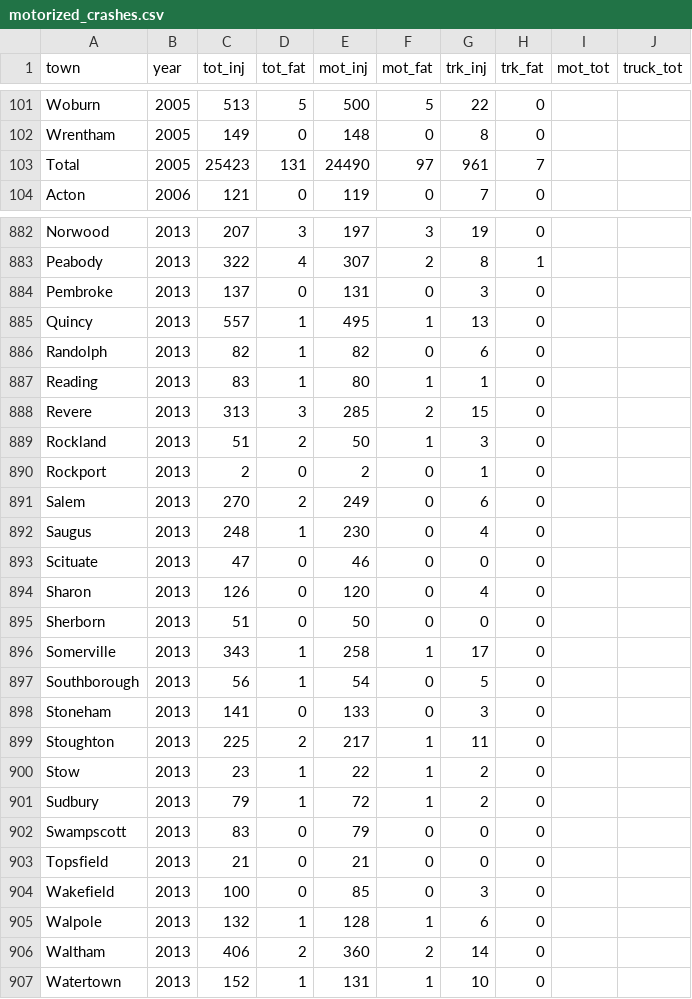
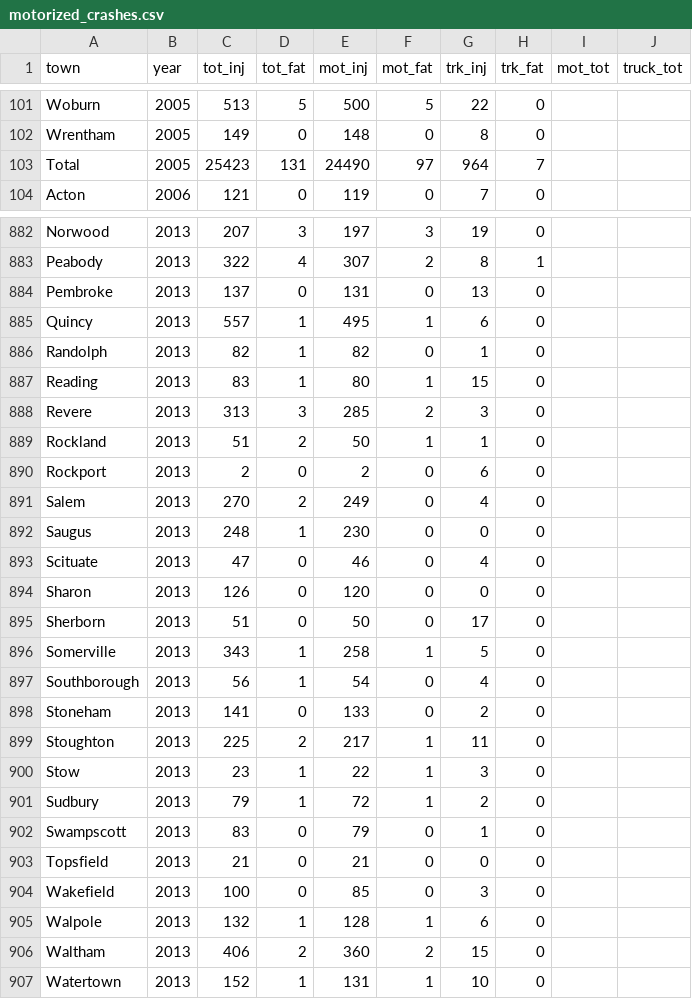
Before and after one commit to bzjin/CTPS-DASHBOARD, a CSV file: data/csv/motorized_crashes.csv, drawn as a sheet; only a part is shown, gaps mark what is left out; the diff covers the shown part only.

```diff
--- a/data/csv/motorized_crashes.csv
+++ b/data/csv/motorized_crashes.csv
@@ -103 +103 @@ Wrentham,2005,149,0,148,0,8,0,,
-Total,2005,25423,131,24490,97,961,7,,
+Total,2005,25423,131,24490,97,964,7,,,
@@ -884,15 +884,15 @@ Peabody,2013,322,4,307,2,8,1,,
-Pembroke,2013,137,0,131,0,3,0,,
-Quincy,2013,557,1,495,1,13,0,,
-Randolph,2013,82,1,82,0,6,0,,
-Reading,2013,83,1,80,1,1,0,,
-Revere,2013,313,3,285,2,15,0,,
-Rockland,2013,51,2,50,1,3,0,,
-Rockport,2013,2,0,2,0,1,0,,
-Salem,2013,270,2,249,0,6,0,,
-Saugus,2013,248,1,230,0,4,0,,
-Scituate,2013,47,0,46,0,0,0,,
-Sharon,2013,126,0,120,0,4,0,,
-Sherborn,2013,51,0,50,0,0,0,,
-Somerville,2013,343,1,258,1,17,0,,
-Southborough,2013,56,1,54,0,5,0,,
-Stoneham,2013,141,0,133,0,3,0,,
+Pembroke,2013,137,0,131,0,13,0,,,
+Quincy,2013,557,1,495,1,6,0,,,
+Randolph,2013,82,1,82,0,1,0,,,
+Reading,2013,83,1,80,1,15,0,,,
+Revere,2013,313,3,285,2,3,0,,,
+Rockland,2013,51,2,50,1,1,0,,,
+Rockport,2013,2,0,2,0,6,0,,,
+Salem,2013,270,2,249,0,4,0,,,
+Saugus,2013,248,1,230,0,0,0,,,
+Scituate,2013,47,0,46,0,4,0,,,
+Sharon,2013,126,0,120,0,0,0,,,
+Sherborn,2013,51,0,50,0,17,0,,,
+Somerville,2013,343,1,258,1,5,0,,,
+Southborough,2013,56,1,54,0,4,0,,,
+Stoneham,2013,141,0,133,0,2,0,,,
@@ -900 +900 @@ Stoughton,2013,225,2,217,1,11,0,,
-Stow,2013,23,1,22,1,2,0,,
+Stow,2013,23,1,22,1,3,0,,,
@@ -902 +902 @@ Sudbury,2013,79,1,72,1,2,0,,
-Swampscott,2013,83,0,79,0,0,0,,
+Swampscott,2013,83,0,79,0,1,0,,,
@@ -906 +906 @@ Walpole,2013,132,1,128,1,6,0,,
-Waltham,2013,406,2,360,2,14,0,,
+Waltham,2013,406,2,360,2,15,0,,,
```
Also changed, not shown: 132 edited cells elsewhere in this file, data/csv/on_road_bike_facilities_2016.csv, 4 other files.
